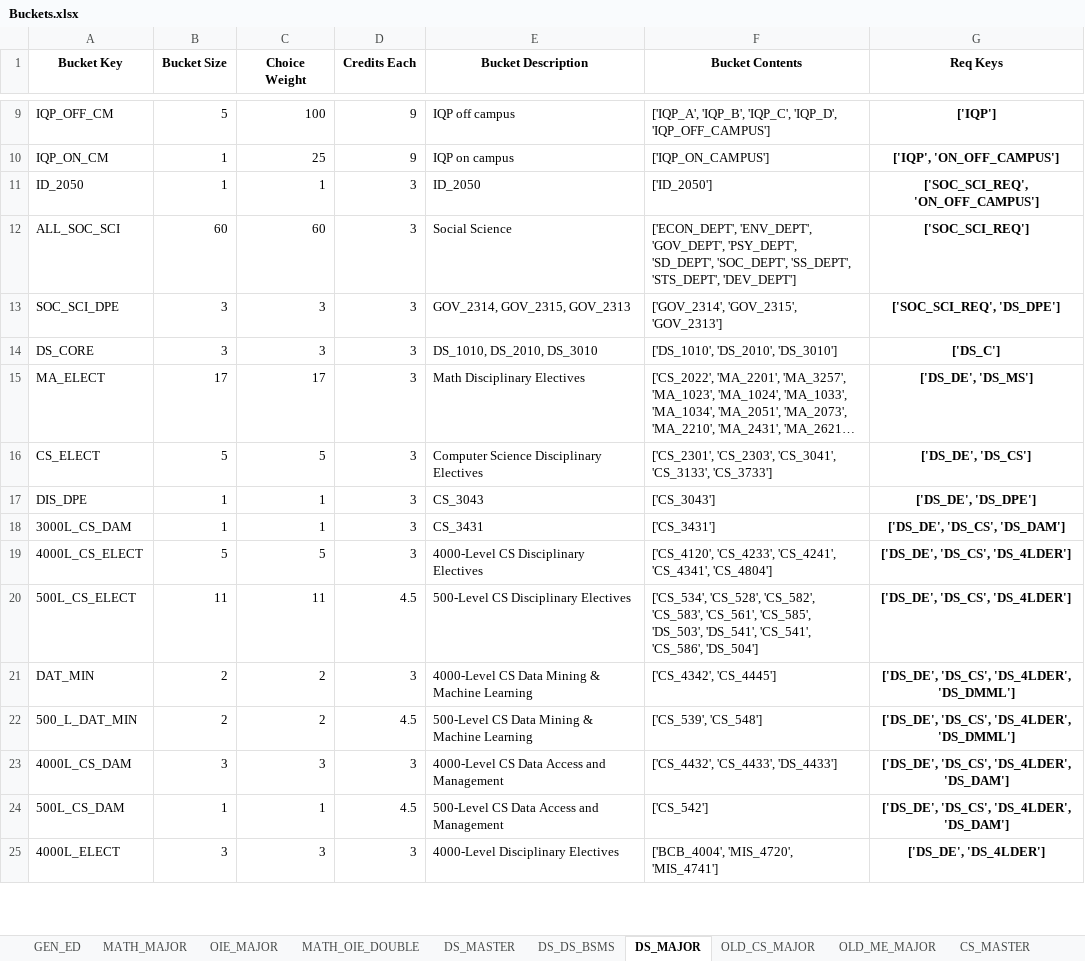
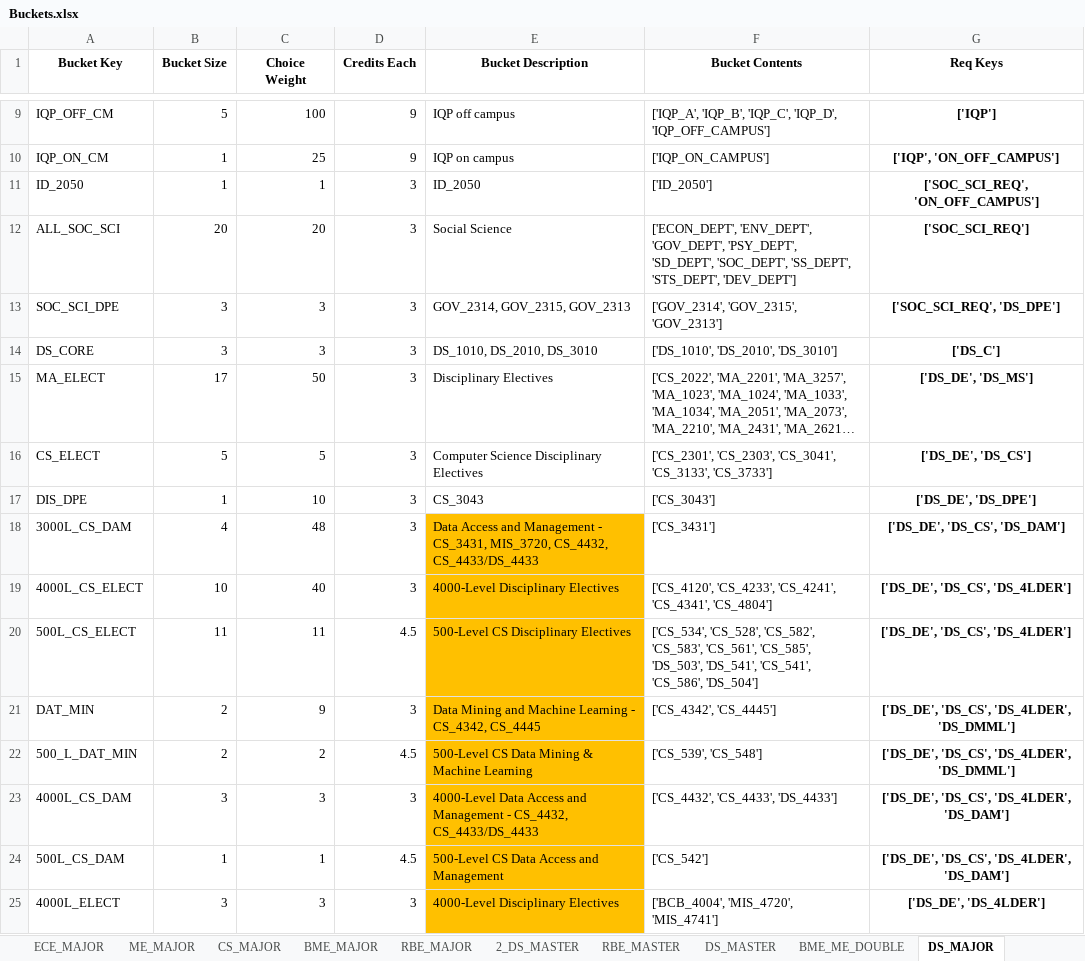
Before and after one commit to amicarellade/WPI-Student-Course-Optimization-23-24, an Excel workbook: double-major-optimization-main/Data/Sheets/Buckets.xlsx, sheet DS_MAJOR, drawn as a sheet; only a part is shown, gaps mark what is left out; long unchanged cells end in …; values as stored, in another font and other column widths than the file's, no borders; the diff covers the shown part only; the diff names each change by its address in the sheet, - before the commit and + after, or states it on an @@ line.

```diff
--- a/double-major-optimization-main/Data/Sheets/Buckets.xlsx (sheet DS_MAJOR)
+++ b/double-major-optimization-main/Data/Sheets/Buckets.xlsx (sheet DS_MAJOR)
+sheet tab: RBE_MAJOR
+sheet tab: 2_DS_MASTER
+sheet tab: BME_ME_DOUBLE
-B12 (Bucket Size): 60
+B12 (Bucket Size): 20
-C12 (Choice Weight): 60
+C12 (Choice Weight): 20
-C15 (Choice Weight): 17
+C15 (Choice Weight): 50
-E15 (Bucket Description): Math Disciplinary Electives
+E15 (Bucket Description): Disciplinary Electives
-C17 (Choice Weight): 1
+C17 (Choice Weight): 10
-B18 (Bucket Size): 1
+B18 (Bucket Size): 4
-C18 (Choice Weight): 1
+C18 (Choice Weight): 48
-E18 (Bucket Description): CS_3431
+E18 (Bucket Description): Data Access and Management - CS_3431, MIS_3720, CS_4432, CS_4433/DS_4433
-E18:E25 fill: none
+E18:E25 fill: #FFC000
-B19 (Bucket Size): 5
+B19 (Bucket Size): 10
-C19 (Choice Weight): 5
+C19 (Choice Weight): 40
-E19 (Bucket Description): 4000-Level CS Disciplinary Electives
+E19 (Bucket Description): 4000-Level Disciplinary Electives
-C21 (Choice Weight): 2
+C21 (Choice Weight): 9
-E21 (Bucket Description): 4000-Level CS Data Mining & Machine Learning
+E21 (Bucket Description): Data Mining and Machine Learning - CS_4342, CS_4445
-E23 (Bucket Description): 4000-Level CS Data Access and Management
+E23 (Bucket Description): 4000-Level Data Access and Management - CS_4432, CS_4433/DS_4433
```
Also changed, not shown: 11 edited cells and cell formats elsewhere in this sheet, sheet DS_MASTER, sheet RBE_MASTER, sheet BME_MAJOR, other sheet tabs, double-major-optimization-main/Data/Sheets/Requirements.xlsx, 8 other files.
